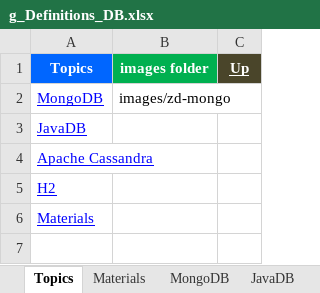
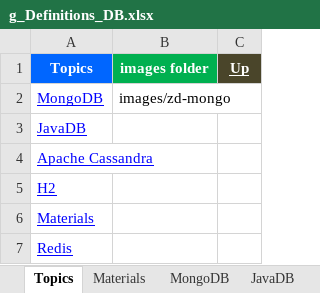
Before and after one commit to GDivya111/images, an Excel workbook: Definitions/g_Definitions_DB.xlsx, sheet Topics, drawn as a sheet; values as stored, in another font and other column widths than the file's, no borders; the diff names each change by its address in the sheet, - before the commit and + after, or states it on an @@ line.

Commit message:
Todo, Angular JS, Redis, Hygieia, Node JS, Core Java Collections

```diff
--- a/Definitions/g_Definitions_DB.xlsx (sheet Topics)
+++ b/Definitions/g_Definitions_DB.xlsx (sheet Topics)
+row 7: Redis
```
Also changed, not shown: other sheet tabs, Definitions/2_Definitions.xlsx, Definitions/8_Definitions_Angular_JS.xlsx, 5 other files.
